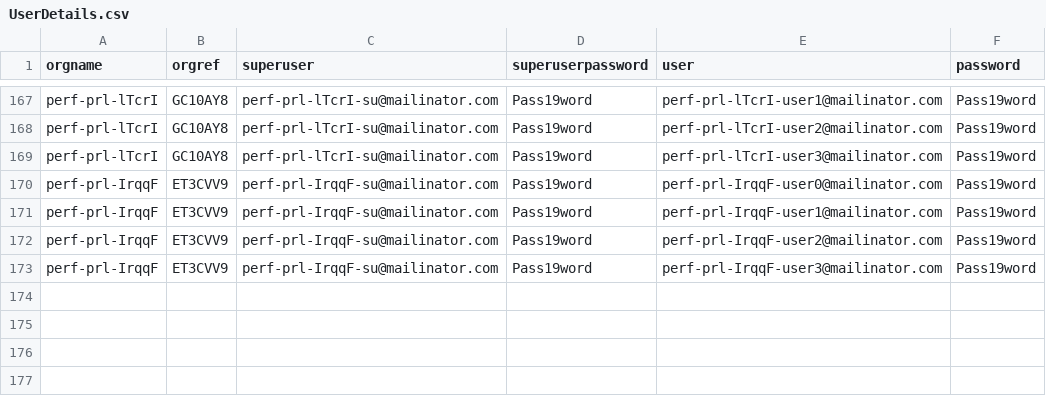
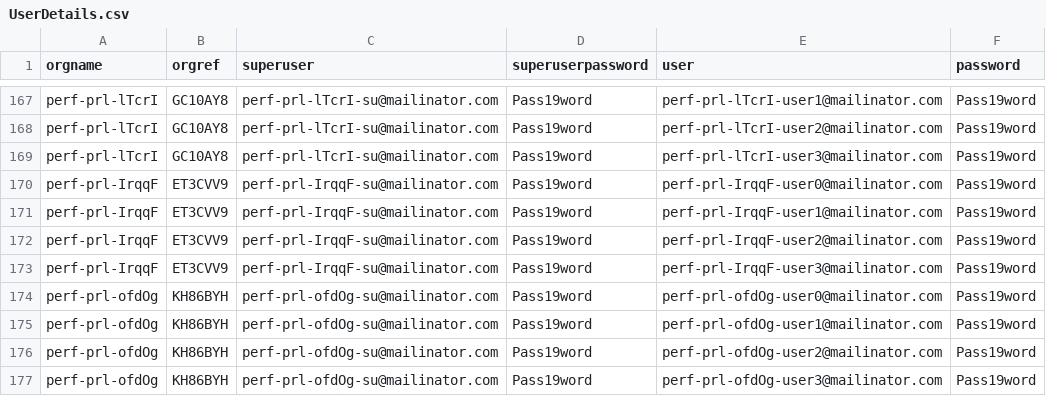
Before and after one commit to hmcts/xui-performance-dataprep, a CSV file: src/gatling/output/UserDetails.csv, drawn as a sheet; only a part is shown, gaps mark what is left out.

```diff
--- a/src/gatling/output/UserDetails.csv
+++ b/src/gatling/output/UserDetails.csv
@@ -173 +173,5 @@ perf-prl-IrqqF,ET3CVV9,perf-prl-IrqqF-su@mailinator.com,Pass19word,perf-prl-Irqq
 perf-prl-IrqqF,ET3CVV9,perf-prl-IrqqF-su@mailinator.com,Pass19word,perf-prl-IrqqF-user3@mailinator.com,Pass19word
+perf-prl-ofdOg,KH86BYH,perf-prl-ofdOg-su@mailinator.com,Pass19word,perf-prl-ofdOg-user0@mailinator.com,Pass19word
+perf-prl-ofdOg,KH86BYH,perf-prl-ofdOg-su@mailinator.com,Pass19word,perf-prl-ofdOg-user1@mailinator.com,Pass19word
+perf-prl-ofdOg,KH86BYH,perf-prl-ofdOg-su@mailinator.com,Pass19word,perf-prl-ofdOg-user2@mailinator.com,Pass19word
+perf-prl-ofdOg,KH86BYH,perf-prl-ofdOg-su@mailinator.com,Pass19word,perf-prl-ofdOg-user3@mailinator.com,Pass19word
```
Also changed, not shown: 7 other files.
